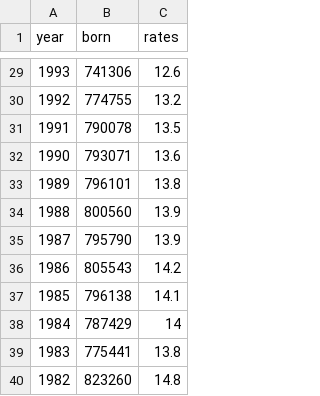
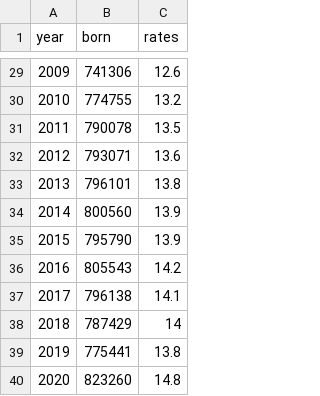
Before and after one commit to samahmasmoudi/data, a CSV file: data.csv, drawn as a sheet; only a part is shown, gaps mark what is left out; the diff covers the shown part only.

```diff
--- a/data.csv
+++ b/data.csv
@@ -29,12 +29,12 @@ year,born,rates
-1993,741306,12.6
-1992,774755,13.2
-1991,790078,13.5
-1990,793071,13.6
-1989,796101,13.8
-1988,800560,13.9
-1987,795790,13.9
-1986,805543,14.2
-1985,796138,14.1
-1984,787429,14
-1983,775441,13.8
-1982,823260,14.8
+2009,741306,12.6
+2010,774755,13.2
+2011,790078,13.5
+2012,793071,13.6
+2013,796101,13.8
+2014,800560,13.9
+2015,795790,13.9
+2016,805543,14.2
+2017,796138,14.1
+2018,787429,14
+2019,775441,13.8
+2020,823260,14.8
```
Also changed, not shown: 26 edited cells elsewhere in this file.
